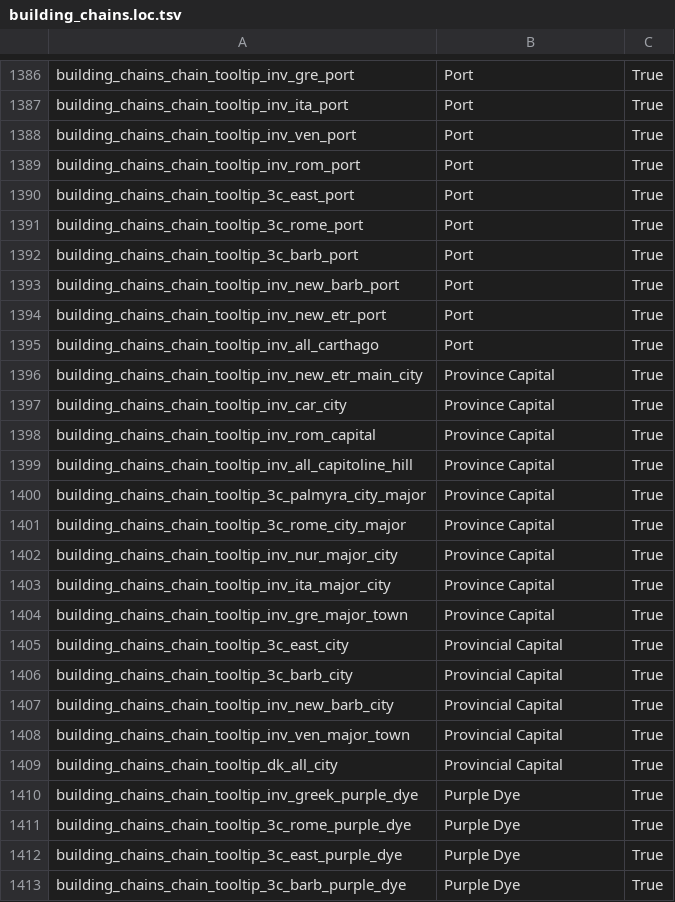
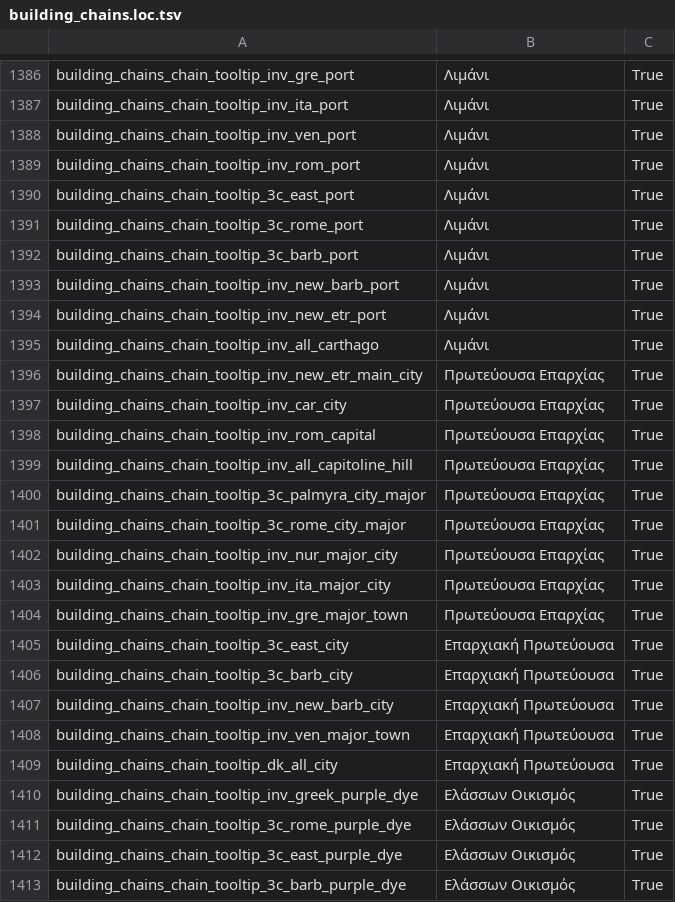
Before and after one commit to JimChrModder/Gr-Translations, a TSV file: Translations/Total War Rome 2/Greek/Πρέπει να μεταφραστούν/building_chains.loc.tsv, drawn as a sheet; only a part is shown, gaps mark what is left out; the diff covers the shown part only.

```diff
--- a/Translations/Total War Rome 2/Greek/Πρέπει να μεταφραστούν/building_chains.loc.tsv
+++ b/Translations/Total War Rome 2/Greek/Πρέπει να μεταφραστούν/building_chains.loc.tsv
@@ -1386,28 +1386,28 @@
-"building_chains_chain_tooltip_inv_gre_port"	"Port"	"True"
-"building_chains_chain_tooltip_inv_ita_port"	"Port"	"True"
-"building_chains_chain_tooltip_inv_ven_port"	"Port"	"True"
-"building_chains_chain_tooltip_inv_rom_port"	"Port"	"True"
-"building_chains_chain_tooltip_3c_east_port"	"Port"	"True"
-"building_chains_chain_tooltip_3c_rome_port"	"Port"	"True"
-"building_chains_chain_tooltip_3c_barb_port"	"Port"	"True"
-"building_chains_chain_tooltip_inv_new_barb_port"	"Port"	"True"
-"building_chains_chain_tooltip_inv_new_etr_port"	"Port"	"True"
-"building_chains_chain_tooltip_inv_all_carthago"	"Port"	"True"
-"building_chains_chain_tooltip_inv_new_etr_main_city"	"Province Capital"	"True"
-"building_chains_chain_tooltip_inv_car_city"	"Province Capital"	"True"
-"building_chains_chain_tooltip_inv_rom_capital"	"Province Capital"	"True"
-"building_chains_chain_tooltip_inv_all_capitoline_hill"	"Province Capital"	"True"
-"building_chains_chain_tooltip_3c_palmyra_city_major"	"Province Capital"	"True"
-"building_chains_chain_tooltip_3c_rome_city_major"	"Province Capital"	"True"
-"building_chains_chain_tooltip_inv_nur_major_city"	"Province Capital"	"True"
-"building_chains_chain_tooltip_inv_ita_major_city"	"Province Capital"	"True"
-"building_chains_chain_tooltip_inv_gre_major_town"	"Province Capital"	"True"
-"building_chains_chain_tooltip_3c_east_city"	"Provincial Capital"	"True"
-"building_chains_chain_tooltip_3c_barb_city"	"Provincial Capital"	"True"
-"building_chains_chain_tooltip_inv_new_barb_city"	"Provincial Capital"	"True"
-"building_chains_chain_tooltip_inv_ven_major_town"	"Provincial Capital"	"True"
-"building_chains_chain_tooltip_dk_all_city"	"Provincial Capital"	"True"
-"building_chains_chain_tooltip_inv_greek_purple_dye"	"Purple Dye"	"True"
-"building_chains_chain_tooltip_3c_rome_purple_dye"	"Purple Dye"	"True"
-"building_chains_chain_tooltip_3c_east_purple_dye"	"Purple Dye"	"True"
-"building_chains_chain_tooltip_3c_barb_purple_dye"	"Purple Dye"	"True"
+"building_chains_chain_tooltip_inv_gre_port"	"Λιμάνι"	"True"
+"building_chains_chain_tooltip_inv_ita_port"	"Λιμάνι"	"True"
+"building_chains_chain_tooltip_inv_ven_port"	"Λιμάνι"	"True"
+"building_chains_chain_tooltip_inv_rom_port"	"Λιμάνι"	"True"
+"building_chains_chain_tooltip_3c_east_port"	"Λιμάνι"	"True"
+"building_chains_chain_tooltip_3c_rome_port"	"Λιμάνι"	"True"
+"building_chains_chain_tooltip_3c_barb_port"	"Λιμάνι"	"True"
+"building_chains_chain_tooltip_inv_new_barb_port"	"Λιμάνι"	"True"
+"building_chains_chain_tooltip_inv_new_etr_port"	"Λιμάνι"	"True"
+"building_chains_chain_tooltip_inv_all_carthago"	"Λιμάνι"	"True"
+"building_chains_chain_tooltip_inv_new_etr_main_city"	"Πρωτεύουσα Επαρχίας"	"True"
+"building_chains_chain_tooltip_inv_car_city"	"Πρωτεύουσα Επαρχίας"	"True"
+"building_chains_chain_tooltip_inv_rom_capital"	"Πρωτεύουσα Επαρχίας"	"True"
+"building_chains_chain_tooltip_inv_all_capitoline_hill"	"Πρωτεύουσα Επαρχίας"	"True"
+"building_chains_chain_tooltip_3c_palmyra_city_major"	"Πρωτεύουσα Επαρχίας"	"True"
+"building_chains_chain_tooltip_3c_rome_city_major"	"Πρωτεύουσα Επαρχίας"	"True"
+"building_chains_chain_tooltip_inv_nur_major_city"	"Πρωτεύουσα Επαρχίας"	"True"
+"building_chains_chain_tooltip_inv_ita_major_city"	"Πρωτεύουσα Επαρχίας"	"True"
+"building_chains_chain_tooltip_inv_gre_major_town"	"Πρωτεύουσα Επαρχίας"	"True"
+"building_chains_chain_tooltip_3c_east_city"	"Επαρχιακή Πρωτεύουσα"	"True"
+"building_chains_chain_tooltip_3c_barb_city"	"Επαρχιακή Πρωτεύουσα"	"True"
+"building_chains_chain_tooltip_inv_new_barb_city"	"Επαρχιακή Πρωτεύουσα"	"True"
+"building_chains_chain_tooltip_inv_ven_major_town"	"Επαρχιακή Πρωτεύουσα"	"True"
+"building_chains_chain_tooltip_dk_all_city"	"Επαρχιακή Πρωτεύουσα"	"True"
+"building_chains_chain_tooltip_inv_greek_purple_dye"	"Ελάσσων Οικισμός"	"True"
+"building_chains_chain_tooltip_3c_rome_purple_dye"	"Ελάσσων Οικισμός"	"True"
+"building_chains_chain_tooltip_3c_east_purple_dye"	"Ελάσσων Οικισμός"	"True"
+"building_chains_chain_tooltip_3c_barb_purple_dye"	"Ελάσσων Οικισμός"	"True"
```
Also changed, not shown: 132 edited cells elsewhere in this file.
